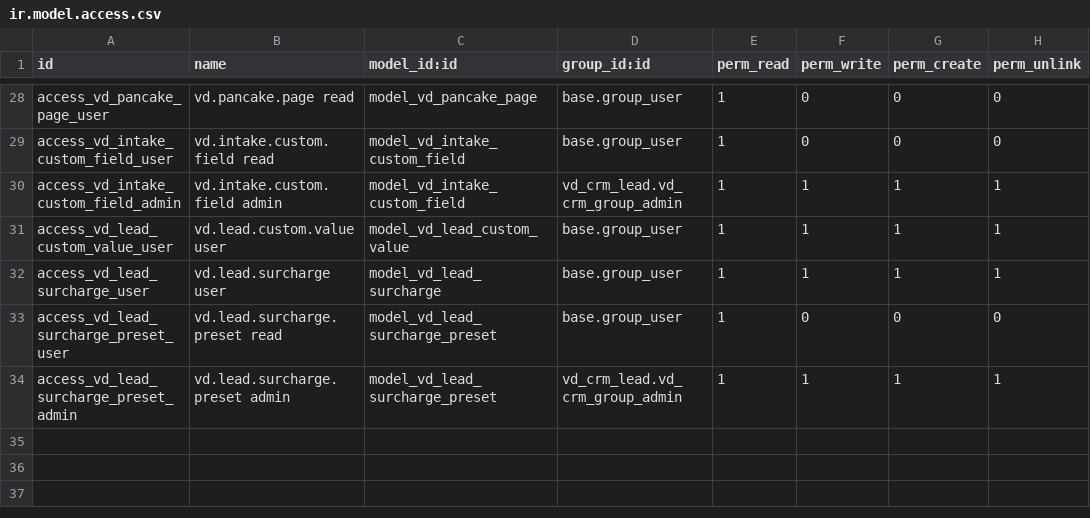
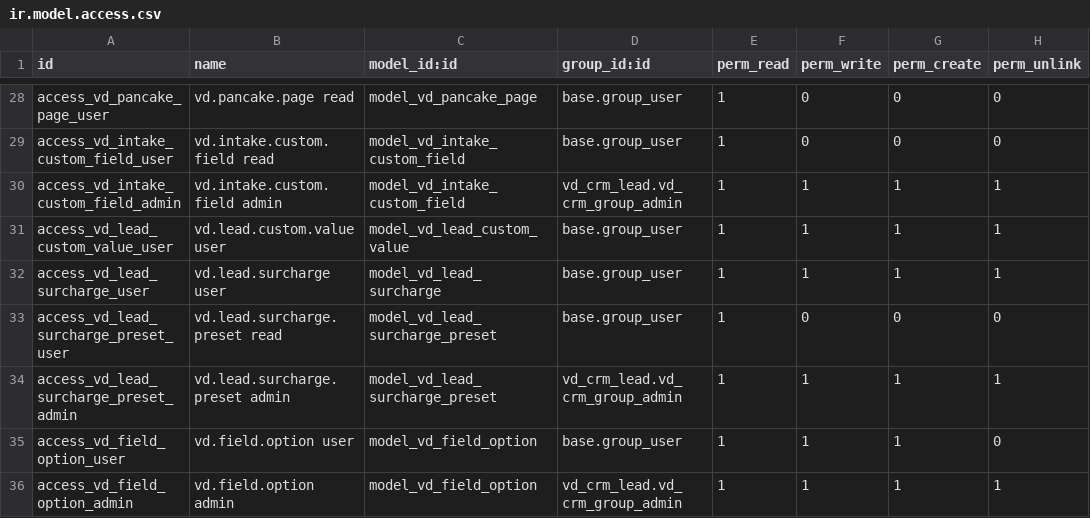
Before and after one commit to Vinaduy/vinaduy-addons-crm, a CSV file: vd_crm_lead/security/ir.model.access.csv, drawn as a sheet; only a part is shown, gaps mark what is left out; the diff names each change by its address in the sheet, - before the commit and + after, or states it on an @@ line.

```diff
--- a/vd_crm_lead/security/ir.model.access.csv
+++ b/vd_crm_lead/security/ir.model.access.csv
+row 35: access_vd_field_option_user | vd.field.option user | model_vd_field_option | base.group_user | 1 | 1 | 1 | 0
+row 36: access_vd_field_option_admin | vd.field.option admin | model_vd_field_option | vd_crm_lead.vd_crm_group_admin | 1 | 1 | 1 | 1
```
Also changed, not shown: 10 other files.
